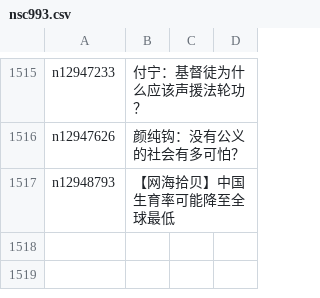
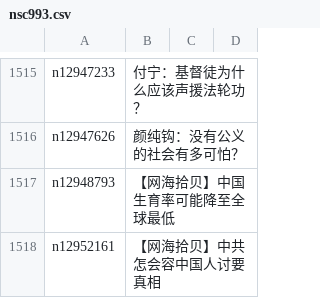
Before and after one commit to easy2view/epoch-comment, a CSV file: indexes/nsc993.csv, drawn as a sheet; only a part is shown, gaps mark what is left out.

```diff
--- a/indexes/nsc993.csv
+++ b/indexes/nsc993.csv
@@ -1517 +1517,2 @@ n12947626,颜纯钩：没有公义的社会有多可怕？
 n12948793,【网海拾贝】中国生育率可能降至全球最低
+n12952161,【网海拾贝】中共怎会容中国人讨要真相
```
Also changed, not shown: indexes/nsc1025.csv, 15 other files.
